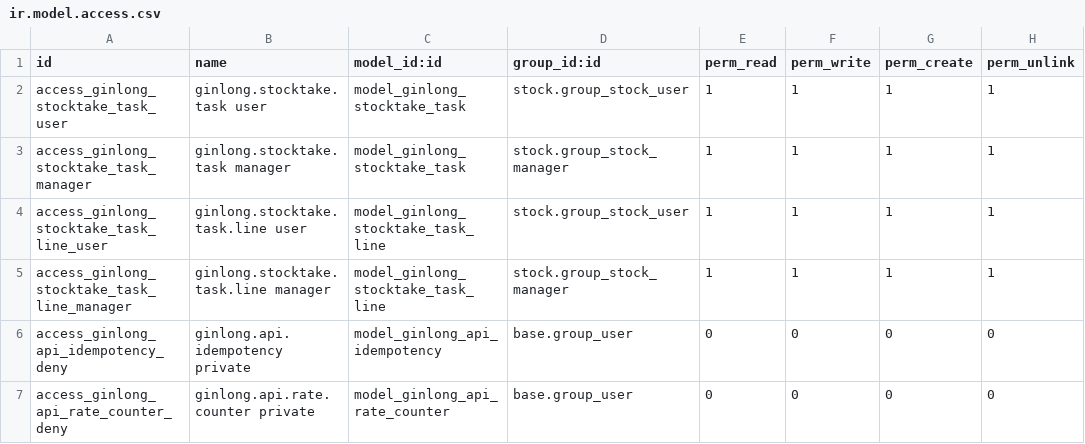
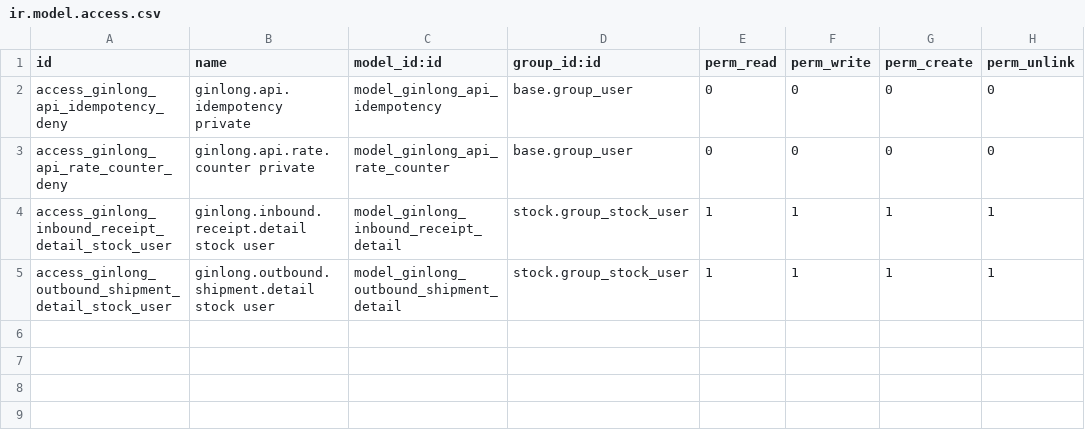
Before and after one commit to rambolee200311/odoo18ce_karlrapp, a CSV file: mymodules/ginlong_apis/security/ir.model.access.csv, drawn as a sheet; removed rows and columns are numbered as before the commit, all else as after; the diff names each change by its address in the sheet, - before the commit and + after, or states it on an @@ line.

```diff
--- a/mymodules/ginlong_apis/security/ir.model.access.csv
+++ b/mymodules/ginlong_apis/security/ir.model.access.csv
-row 2: access_ginlong_stocktake_task_user | ginlong.stocktake.task user | model_ginlong_stocktake_task | stock.group_stock_user | 1 | 1 | 1 | 1
-row 3: access_ginlong_stocktake_task_manager | ginlong.stocktake.task manager | model_ginlong_stocktake_task | stock.group_stock_manager | 1 | 1 | 1 | 1
-row 4: access_ginlong_stocktake_task_line_user | ginlong.stocktake.task.line user | model_ginlong_stocktake_task_line | stock.group_stock_user | 1 | 1 | 1 | 1
-row 5: access_ginlong_stocktake_task_line_manager | ginlong.stocktake.task.line manager | model_ginlong_stocktake_task_line | stock.group_stock_manager | 1 | 1 | 1 | 1
+row 4: access_ginlong_inbound_receipt_detail_stock_user | ginlong.inbound.receipt.detail stock user | model_ginlong_inbound_receipt_detail | stock.group_stock_user | 1 | 1 | 1 | 1
+row 5: access_ginlong_outbound_shipment_detail_stock_user | ginlong.outbound.shipment.detail stock user | model_ginlong_outbound_shipment_detail | stock.group_stock_user | 1 | 1 | 1 | 1
```
Also changed, not shown: mymodules/worlddepot/security/ir.model.access.csv, 44 other files.
